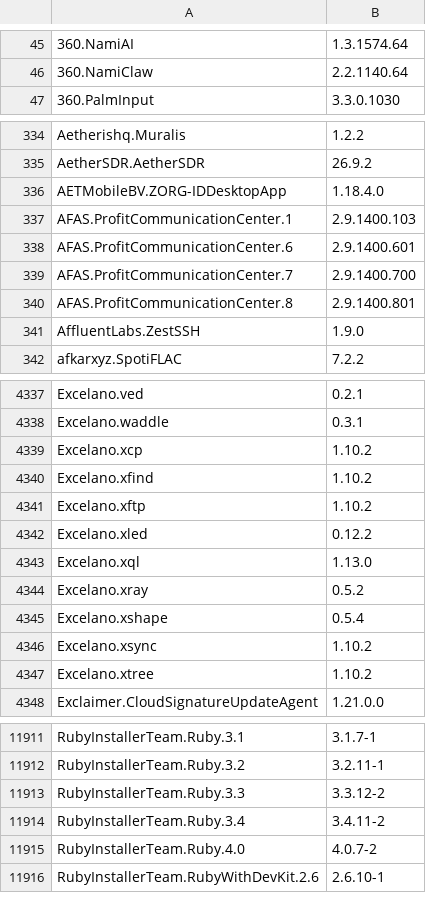
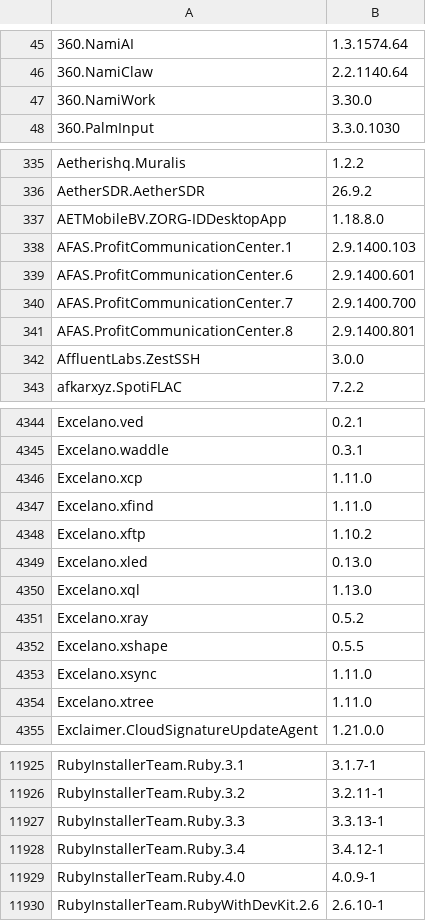
Before and after one commit to NakanoSanku/winget-pkgs-index, a CSV file: index.csv, drawn as a sheet; only a part is shown, gaps mark what is left out; the diff covers the shown part only.

```diff
--- a/index.csv
+++ b/index.csv
@@ -46,2 +46,3 @@
 "360.NamiClaw","2.2.1140.64"
+"360.NamiWork","3.30.0"
 "360.PalmInput","3.3.0.1030"
@@ -335,3 +336,3 @@
 "AetherSDR.AetherSDR","26.9.2"
-"AETMobileBV.ZORG-IDDesktopApp","1.18.4.0"
+"AETMobileBV.ZORG-IDDesktopApp","1.18.8.0"
 "AFAS.ProfitCommunicationCenter.1","2.9.1400.103"
@@ -340,3 +341,3 @@
 "AFAS.ProfitCommunicationCenter.8","2.9.1400.801"
-"AffluentLabs.ZestSSH","1.9.0"
+"AffluentLabs.ZestSSH","3.0.0"
 "afkarxyz.SpotiFLAC","7.2.2"
@@ -4338,11 +4345,11 @@
 "Excelano.waddle","0.3.1"
-"Excelano.xcp","1.10.2"
-"Excelano.xfind","1.10.2"
+"Excelano.xcp","1.11.0"
+"Excelano.xfind","1.11.0"
 "Excelano.xftp","1.10.2"
-"Excelano.xled","0.12.2"
+"Excelano.xled","0.13.0"
 "Excelano.xql","1.13.0"
 "Excelano.xray","0.5.2"
-"Excelano.xshape","0.5.4"
-"Excelano.xsync","1.10.2"
-"Excelano.xtree","1.10.2"
+"Excelano.xshape","0.5.5"
+"Excelano.xsync","1.11.0"
+"Excelano.xtree","1.11.0"
 "Exclaimer.CloudSignatureUpdateAgent","1.21.0.0"
@@ -11912,5 +11926,5 @@
 "RubyInstallerTeam.Ruby.3.2","3.2.11-1"
-"RubyInstallerTeam.Ruby.3.3","3.3.12-2"
-"RubyInstallerTeam.Ruby.3.4","3.4.11-2"
-"RubyInstallerTeam.Ruby.4.0","4.0.7-2"
+"RubyInstallerTeam.Ruby.3.3","3.3.13-1"
+"RubyInstallerTeam.Ruby.3.4","3.4.12-1"
+"RubyInstallerTeam.Ruby.4.0","4.0.9-1"
 "RubyInstallerTeam.RubyWithDevKit.2.6","2.6.10-1"
```
Also changed, not shown: 14 added rows and 123 edited cells elsewhere in this file, 3 other files.
